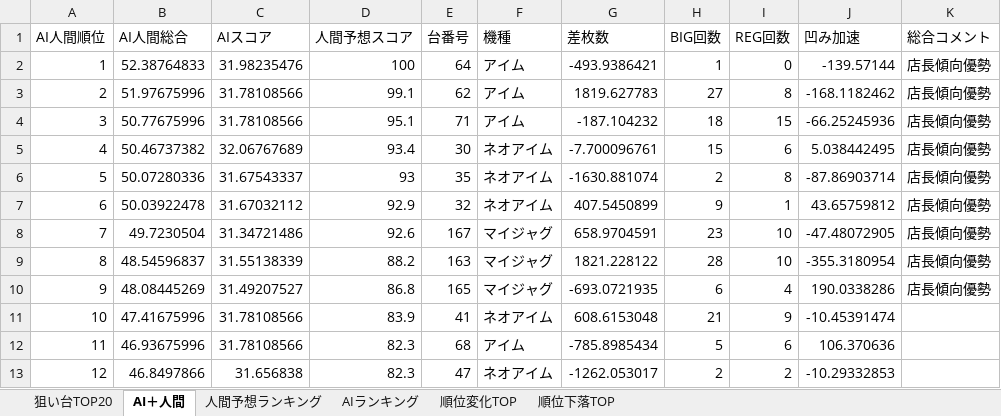
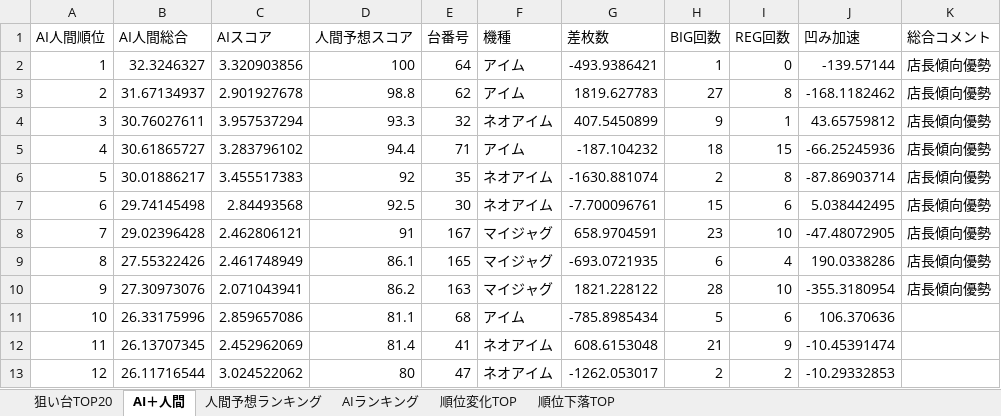
Before and after one commit to yuki061563-debug/juggler-assistant, an Excel workbook: latest_niraku.xlsx, sheet AI＋人間, drawn as a sheet; only a part is shown; values as stored, in another font and other column widths than the file's, no borders; removed rows and columns are numbered as before the commit, all else as after; the diff covers the shown part only; the diff names each change by its address in the sheet, - before the commit and + after, or states it on an @@ line.

```diff
--- a/latest_niraku.xlsx (sheet AI＋人間)
+++ b/latest_niraku.xlsx (sheet AI＋人間)
-B2 (AI人間総合): 52.38764833
+B2 (AI人間総合): 32.3246327
-C2 (AIスコア): 31.98235476
+C2 (AIスコア): 3.320903856
-B3 (AI人間総合): 51.97675996
+B3 (AI人間総合): 31.67134937
-C3 (AIスコア): 31.78108566
+C3 (AIスコア): 2.901927678
-D3 (人間予想スコア): 99.1
+D3 (人間予想スコア): 98.8
+row 4: 3 | 30.76027611 | 3.957537294 | 93.3 | 32 | ネオアイム | 407.5450899 | 9 | 1 | 43.65759812 | 店長傾向優勢
@@ column A (AI人間順位) renumbered from row 5 down @@
-B5 (AI人間総合): 50.77675996
+B5 (AI人間総合): 30.61865727
-C5 (AIスコア): 31.78108566
+C5 (AIスコア): 3.283796102
-D5 (人間予想スコア): 95.1
+D5 (人間予想スコア): 94.4
-row 5: 4 | 50.46737382 | 32.06767689 | 93.4 | 30 | ネオアイム | -7.700096761 | 15 | 6 | 5.038442495 | 店長傾向優勢
-B6 (AI人間総合): 50.07280336
+B6 (AI人間総合): 30.01886217
-C6 (AIスコア): 31.67543337
+C6 (AIスコア): 3.455517383
-D6 (人間予想スコア): 93
+D6 (人間予想スコア): 92
-row 7: 6 | 50.03922478 | 31.67032112 | 92.9 | 32 | ネオアイム | 407.5450899 | 9 | 1 | 43.65759812 | 店長傾向優勢
+row 7: 6 | 29.74145498 | 2.84493568 | 92.5 | 30 | ネオアイム | -7.700096761 | 15 | 6 | 5.038442495 | 店長傾向優勢
-B8 (AI人間総合): 49.7230504
+B8 (AI人間総合): 29.02396428
-C8 (AIスコア): 31.34721486
+C8 (AIスコア): 2.462806121
-D8 (人間予想スコア): 92.6
+D8 (人間予想スコア): 91
-row 9: 8 | 48.54596837 | 31.55138339 | 88.2 | 163 | マイジャグ | 1821.228122 | 28 | 10 | -355.3180954 | 店長傾向優勢
-B9 (AI人間総合): 48.08445269
+B9 (AI人間総合): 27.55322426
-C9 (AIスコア): 31.49207527
+C9 (AIスコア): 2.461748949
-D9 (人間予想スコア): 86.8
+D9 (人間予想スコア): 86.1
-row 11: 10 | 47.41675996 | 31.78108566 | 83.9 | 41 | ネオアイム | 608.6153048 | 21 | 9 | -10.45391474
+row 10: 9 | 27.30973076 | 2.071043941 | 86.2 | 163 | マイジャグ | 1821.228122 | 28 | 10 | -355.3180954 | 店長傾向優勢
-B11 (AI人間総合): 46.93675996
+B11 (AI人間総合): 26.33175996
-C11 (AIスコア): 31.78108566
+C11 (AIスコア): 2.859657086
-D11 (人間予想スコア): 82.3
+D11 (人間予想スコア): 81.1
+row 12: 11 | 26.13707345 | 2.452962069 | 81.4 | 41 | ネオアイム | 608.6153048 | 21 | 9 | -10.45391474
-B13 (AI人間総合): 46.8497866
+B13 (AI人間総合): 26.11716544
-C13 (AIスコア): 31.656838
+C13 (AIスコア): 3.024522062
-D13 (人間予想スコア): 82.3
+D13 (人間予想スコア): 80
```
Also changed, not shown: 17 added rows, 26 removed rows and 102 edited cells elsewhere in this sheet, sheet AIランキング, sheet 人間予想ランキング, sheet 順位変化TOP, sheet 順位下落TOP, sheet 狙い台TOP20.
